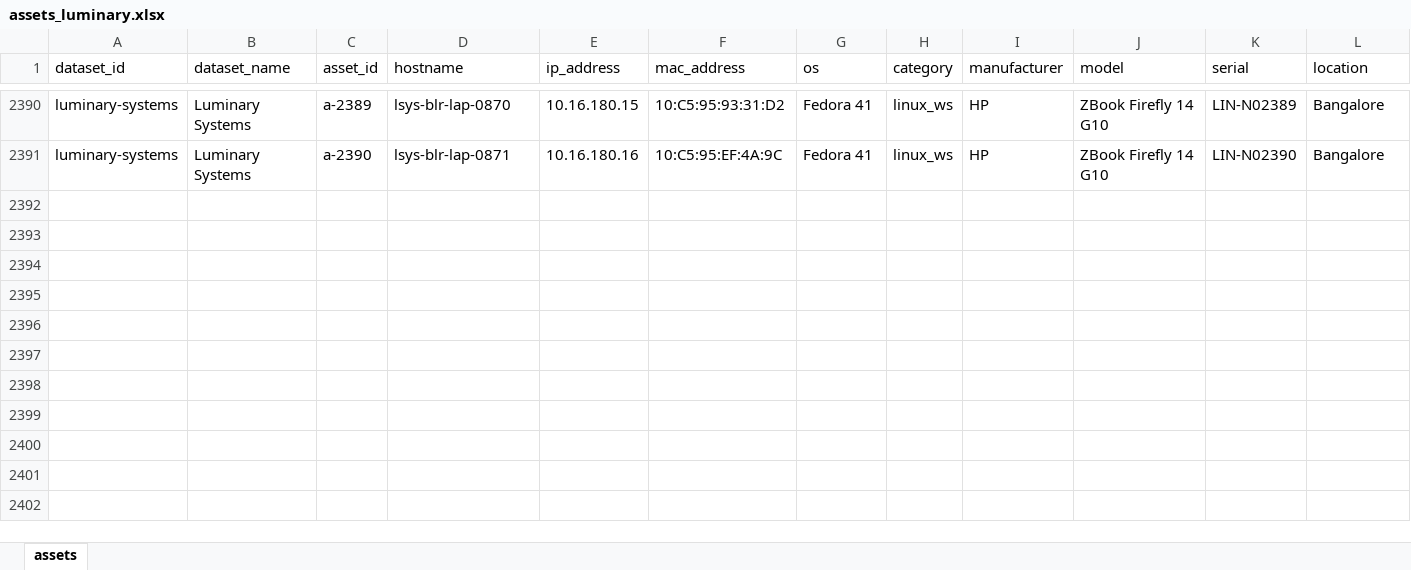
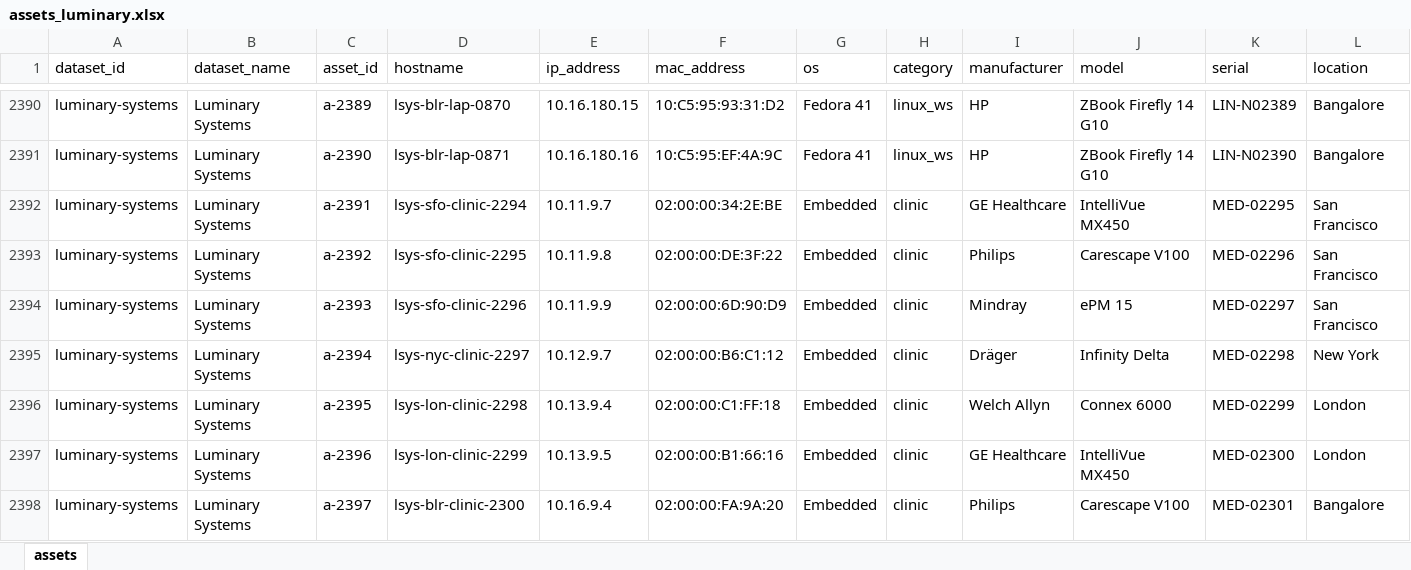
Before and after one commit to repswalp-cmd/luminary-demo-docs, an Excel workbook: master-sheet/assets_luminary.xlsx, sheet assets, drawn as a sheet; only a part is shown, gaps mark what is left out; values as stored, in another font and other column widths than the file's, no borders; rows hold the shown columns only; the diff covers the shown part only; the diff names each change by its address in the sheet, - before the commit and + after, or states it on an @@ line.

```diff
--- a/master-sheet/assets_luminary.xlsx (sheet assets)
+++ b/master-sheet/assets_luminary.xlsx (sheet assets)
+row 2392: luminary-systems | Luminary Systems | a-2391 | lsys-sfo-clinic-2294 | 10.11.9.7 | 02:00:00:34:2E:BE | Embedded | clinic | GE Healthcare | IntelliVue MX450 | MED-02295 | San Francisco
+row 2393: luminary-systems | Luminary Systems | a-2392 | lsys-sfo-clinic-2295 | 10.11.9.8 | 02:00:00:DE:3F:22 | Embedded | clinic | Philips | Carescape V100 | MED-02296 | San Francisco
+row 2394: luminary-systems | Luminary Systems | a-2393 | lsys-sfo-clinic-2296 | 10.11.9.9 | 02:00:00:6D:90:D9 | Embedded | clinic | Mindray | ePM 15 | MED-02297 | San Francisco
+row 2395: luminary-systems | Luminary Systems | a-2394 | lsys-nyc-clinic-2297 | 10.12.9.7 | 02:00:00:B6:C1:12 | Embedded | clinic | Dräger | Infinity Delta | MED-02298 | New York
+row 2396: luminary-systems | Luminary Systems | a-2395 | lsys-lon-clinic-2298 | 10.13.9.4 | 02:00:00:C1:FF:18 | Embedded | clinic | Welch Allyn | Connex 6000 | MED-02299 | London
+row 2397: luminary-systems | Luminary Systems | a-2396 | lsys-lon-clinic-2299 | 10.13.9.5 | 02:00:00:B1:66:16 | Embedded | clinic | GE Healthcare | IntelliVue MX450 | MED-02300 | London
+row 2398: luminary-systems | Luminary Systems | a-2397 | lsys-blr-clinic-2300 | 10.16.9.4 | 02:00:00:FA:9A:20 | Embedded | clinic | Philips | Carescape V100 | MED-02301 | Bangalore
```
Also changed, not shown: 6 added rows and 663 edited cells elsewhere in this sheet, 5 other files.
